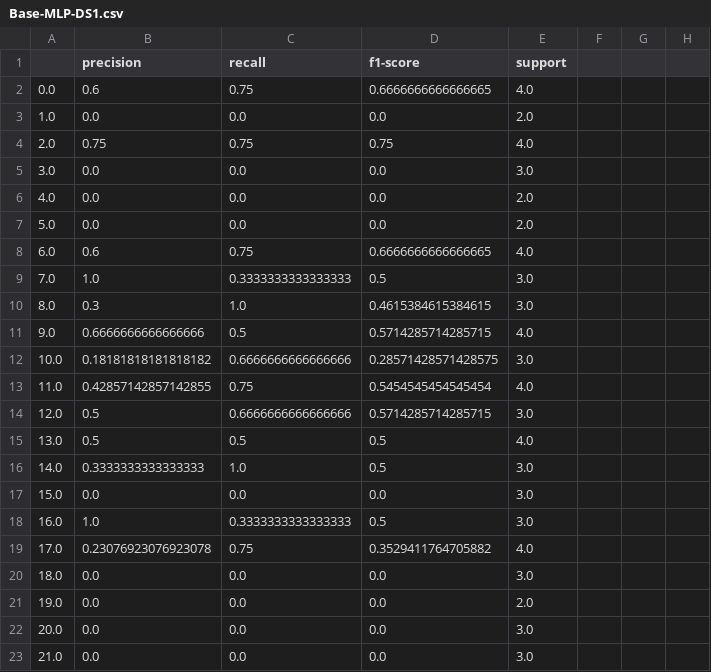
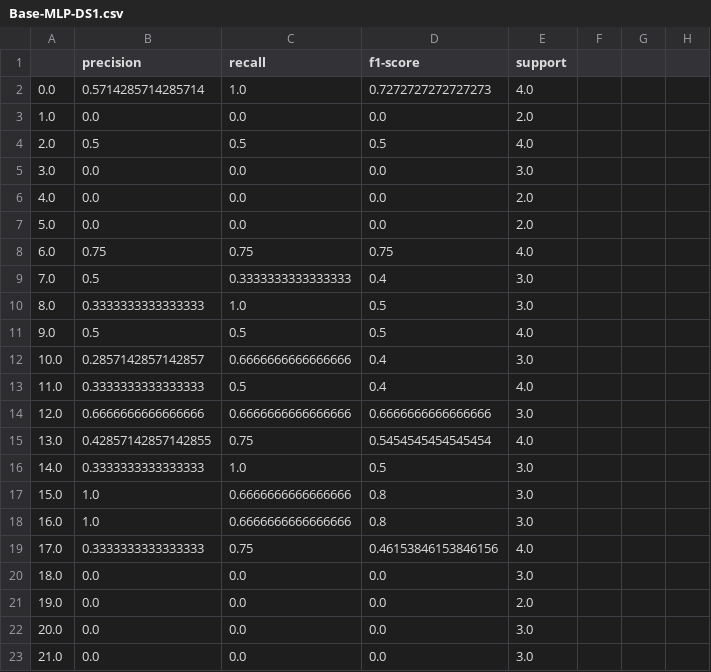
Before and after one commit to BryceHamilton/ML_Workbench, a CSV file: Assignment 1/output/Base-MLP-DS1.csv, drawn as a sheet; only a part is shown; the diff covers the shown part only; the diff names each change by its address in the sheet, - before the commit and + after, or states it on an @@ line.

```diff
--- a/Assignment 1/output/Base-MLP-DS1.csv
+++ b/Assignment 1/output/Base-MLP-DS1.csv
-B2 (precision): 0.6
+B2 (precision): 0.5714285714285714
-C2 (recall): 0.75
+C2 (recall): 1.0
-D2 (f1-score): 0.6666666666666665
+D2 (f1-score): 0.7272727272727273
-B4 (precision): 0.75
+B4 (precision): 0.5
-C4 (recall): 0.75
+C4 (recall): 0.5
-D4 (f1-score): 0.75
+D4 (f1-score): 0.5
-B8 (precision): 0.6
+B8 (precision): 0.75
-D8 (f1-score): 0.6666666666666665
+D8 (f1-score): 0.75
-B9 (precision): 1.0
+B9 (precision): 0.5
-D9 (f1-score): 0.5
+D9 (f1-score): 0.4
-B10 (precision): 0.3
+B10 (precision): 0.3333333333333333
-D10 (f1-score): 0.4615384615384615
+D10 (f1-score): 0.5
-B11 (precision): 0.6666666666666666
+B11 (precision): 0.5
-D11 (f1-score): 0.5714285714285715
+D11 (f1-score): 0.5
-B12 (precision): 0.18181818181818182
+B12 (precision): 0.2857142857142857
-D12 (f1-score): 0.28571428571428575
+D12 (f1-score): 0.4
-B13 (precision): 0.42857142857142855
+B13 (precision): 0.3333333333333333
-C13 (recall): 0.75
+C13 (recall): 0.5
-D13 (f1-score): 0.5454545454545454
+D13 (f1-score): 0.4
-B14 (precision): 0.5
+B14 (precision): 0.6666666666666666
-D14 (f1-score): 0.5714285714285715
+D14 (f1-score): 0.6666666666666666
-B15 (precision): 0.5
+B15 (precision): 0.42857142857142855
-C15 (recall): 0.5
+C15 (recall): 0.75
-D15 (f1-score): 0.5
+D15 (f1-score): 0.5454545454545454
-B17 (precision): 0.0
+B17 (precision): 1.0
-C17 (recall): 0.0
+C17 (recall): 0.6666666666666666
-D17 (f1-score): 0.0
+D17 (f1-score): 0.8
-C18 (recall): 0.3333333333333333
+C18 (recall): 0.6666666666666666
-D18 (f1-score): 0.5
+D18 (f1-score): 0.8
-B19 (precision): 0.23076923076923078
+B19 (precision): 0.3333333333333333
-D19 (f1-score): 0.3529411764705882
+D19 (f1-score): 0.46153846153846156
```
Also changed, not shown: 1 added row, 1 removed row and 71 edited cells elsewhere in this file, Assignment 1/output/Base-DT-DS1.csv, Assignment 1/output/Base-DT-DS2.csv, 6 other files.
